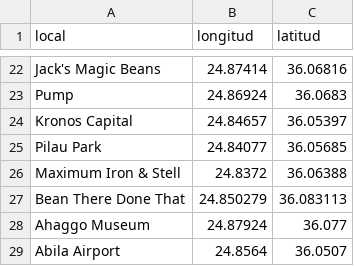
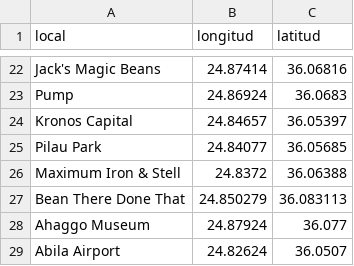
Before and after one commit to Cr1st14nG3n0v4/vast2021, a CSV file: MC2/data/locales.csv, drawn as a sheet; only a part is shown, gaps mark what is left out.

Commit message:
Update locales.csv

```diff
--- a/MC2/data/locales.csv
+++ b/MC2/data/locales.csv
@@ -28,2 +28,2 @@ Bean There Done That, 24.850279, 36.083113
 Ahaggo Museum, 24.87924, 36.077
-Abila Airport, 24.8564, 36.0507
+Abila Airport, 24.82624, 36.0507
```
